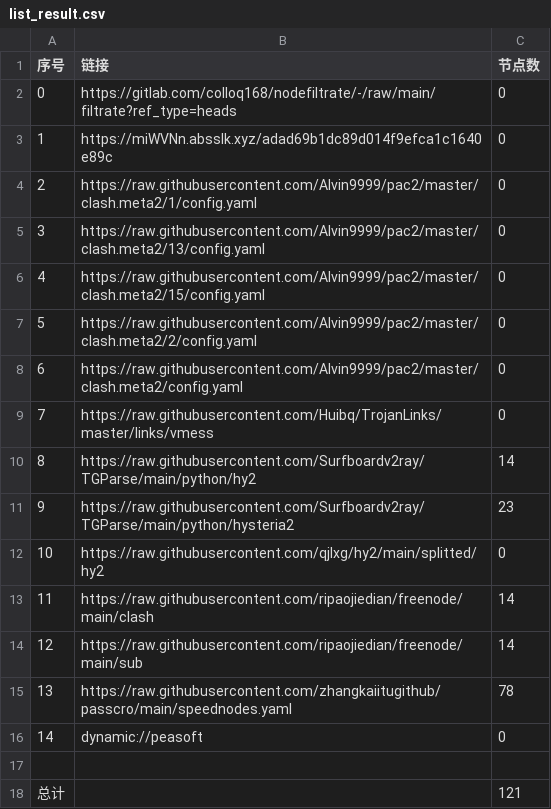
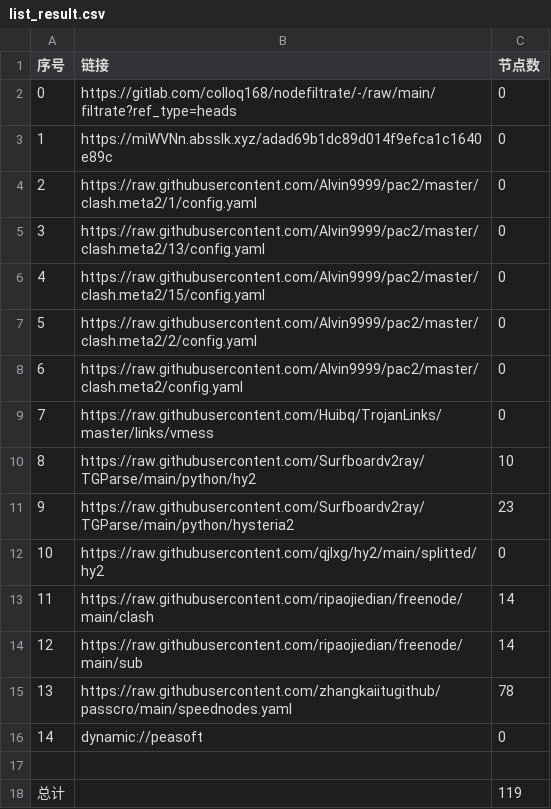
Before and after one commit to xlh001/AutoMergePublicNodes, a CSV file: list_result.csv, drawn as a sheet.

```diff
--- a/list_result.csv
+++ b/list_result.csv
@@ -9,3 +9,3 @@
 7,https://raw.githubusercontent.com/Huibq/TrojanLinks/master/links/vmess,0
-8,https://raw.githubusercontent.com/Surfboardv2ray/TGParse/main/python/hy2,14
+8,https://raw.githubusercontent.com/Surfboardv2ray/TGParse/main/python/hy2,10
 9,https://raw.githubusercontent.com/Surfboardv2ray/TGParse/main/python/hysteria2,23
@@ -17,2 +17,2 @@
 
-总计,,121
+总计,,119
```
Also changed, not shown: 7 other files.
